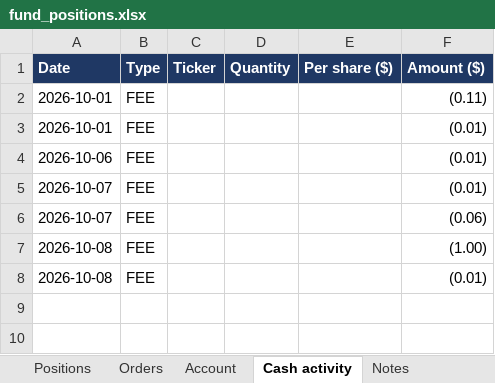
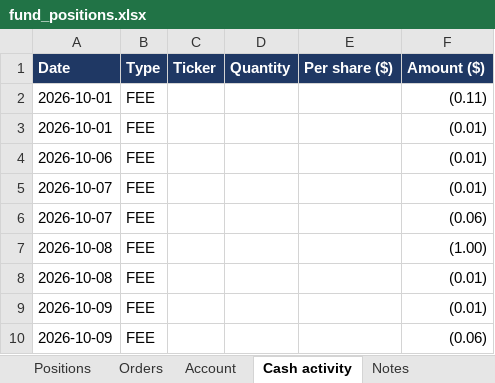
Before and after one commit to andreaskoul/test_trading_agent, an Excel workbook: fund_state/live/ledger/fund_positions.xlsx, sheet Cash activity, drawn as a sheet; values as stored, in another font and other column widths than the file's, no borders; the diff names each change by its address in the sheet, - before the commit and + after, or states it on an @@ line.

```diff
--- a/fund_state/live/ledger/fund_positions.xlsx (sheet Cash activity)
+++ b/fund_state/live/ledger/fund_positions.xlsx (sheet Cash activity)
+row 9: 2026-10-09 | FEE |  |  |  | (0.01)
+row 10: 2026-10-09 | FEE |  |  |  | (0.06)
```
Also changed, not shown: sheet Positions, sheet Account, 9 other files.
